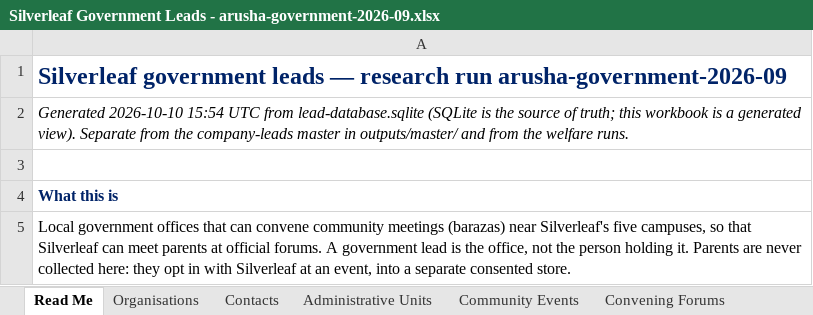
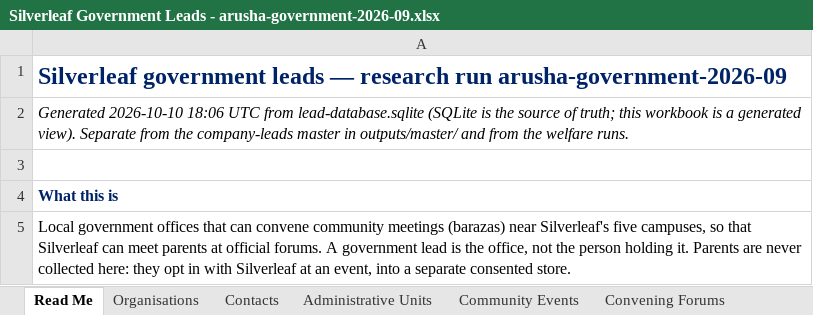
Before and after one commit to Nehemia-joh/Agenticmarketing, an Excel workbook: outputs/runs/arusha-government-2026-09/Silverleaf Government Leads - arusha-government-2026-09.xlsx, sheet Read Me, drawn as a sheet; only a part is shown; values as stored, in another font and other column widths than the file's, no borders; the diff names each change by its address in the sheet, - before the commit and + after, or states it on an @@ line.

```diff
--- a/outputs/runs/arusha-government-2026-09/Silverleaf Government Leads - arusha-government-2026-09.xlsx (sheet Read Me)
+++ b/outputs/runs/arusha-government-2026-09/Silverleaf Government Leads - arusha-government-2026-09.xlsx (sheet Read Me)
-A2: Generated 2026-10-10 15:54 UTC from…
+A2: Generated 2026-10-10 18:06 UTC from…
```
Also changed, not shown: outputs/messages/Silverleaf Offer-Aligned Messages - 2026-10-10.xlsx, 5 other files.
